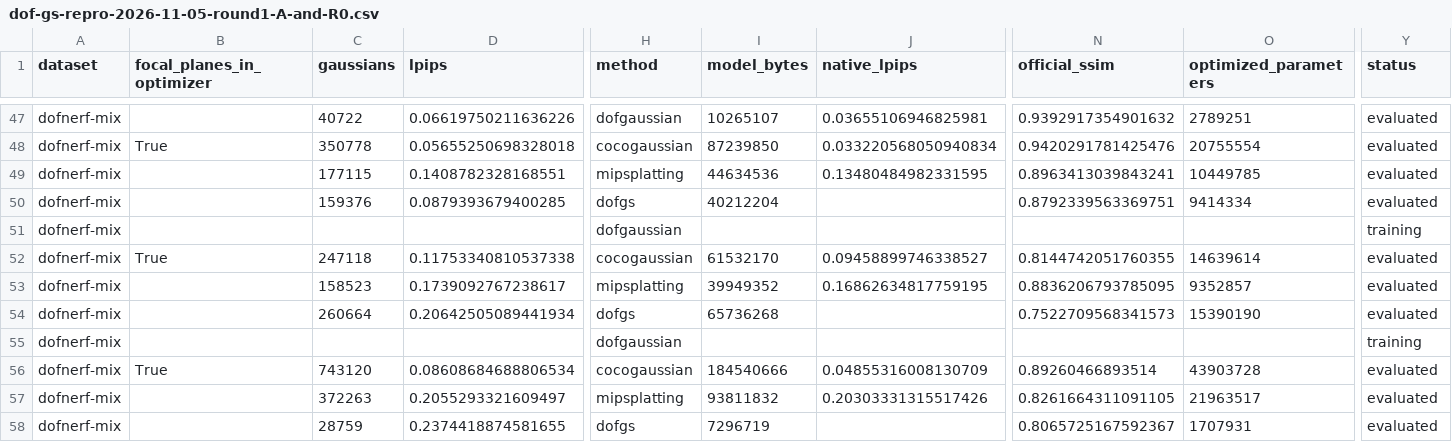
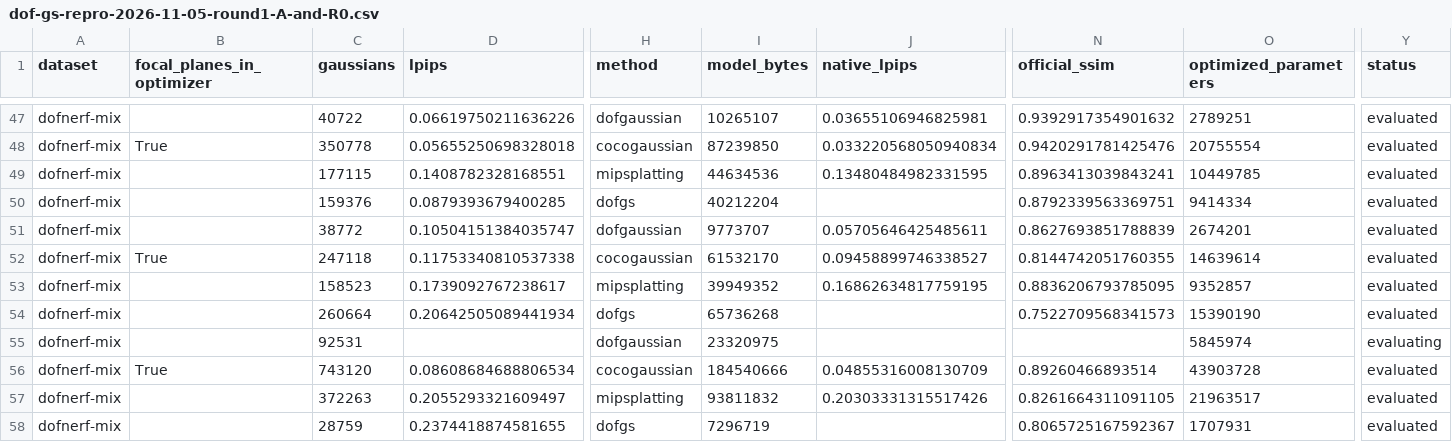
Before and after one commit to mengmcy1/OPPO-depth-guided-video-bokeh, a CSV file: 03_实验记录/records/dof-gs-repro-2026-11-05-round1-A-and-R0.csv, drawn as a sheet; only a part is shown, gaps mark what is left out; removed rows and columns are numbered as before the commit, all else as after; rows hold the shown columns only; the diff covers the shown part only; the diff names each change by its address in the sheet, - before the commit and + after, or states it on an @@ line.

```diff
--- a/03_实验记录/records/dof-gs-repro-2026-11-05-round1-A-and-R0.csv
+++ b/03_实验记录/records/dof-gs-repro-2026-11-05-round1-A-and-R0.csv
-row 51: dofnerf-mix |  |  |  | dofgaussian |  |  |  |  | training
+row 51: dofnerf-mix |  | 38772 | 0.10504151384035747 | dofgaussian | 9773707 | 0.05705646425485611 | 0.8627693851788839 | 2674201 | evaluated
-C55 (gaussians): (empty)
+C55 (gaussians): 92531
-I55 (model_bytes): (empty)
+I55 (model_bytes): 23320975
-O55 (optimized_parameters): (empty)
+O55 (optimized_parameters): 5845974
-Y55 (status): training
+Y55 (status): evaluating
```
Also changed, not shown: 4 edited cells elsewhere in this file, 03_实验记录/records/dof-gs-repro-2026-11-05-round1-R1-averages.csv, 03_实验记录/records/dof-gs-repro-2026-11-05-round1-R1.csv, 5 other files.
